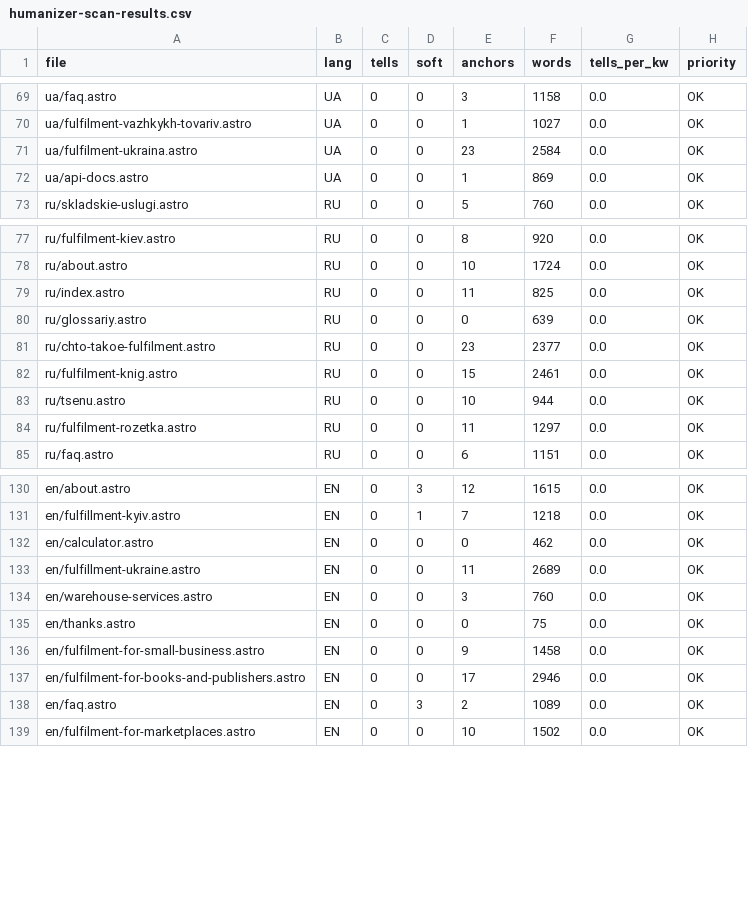
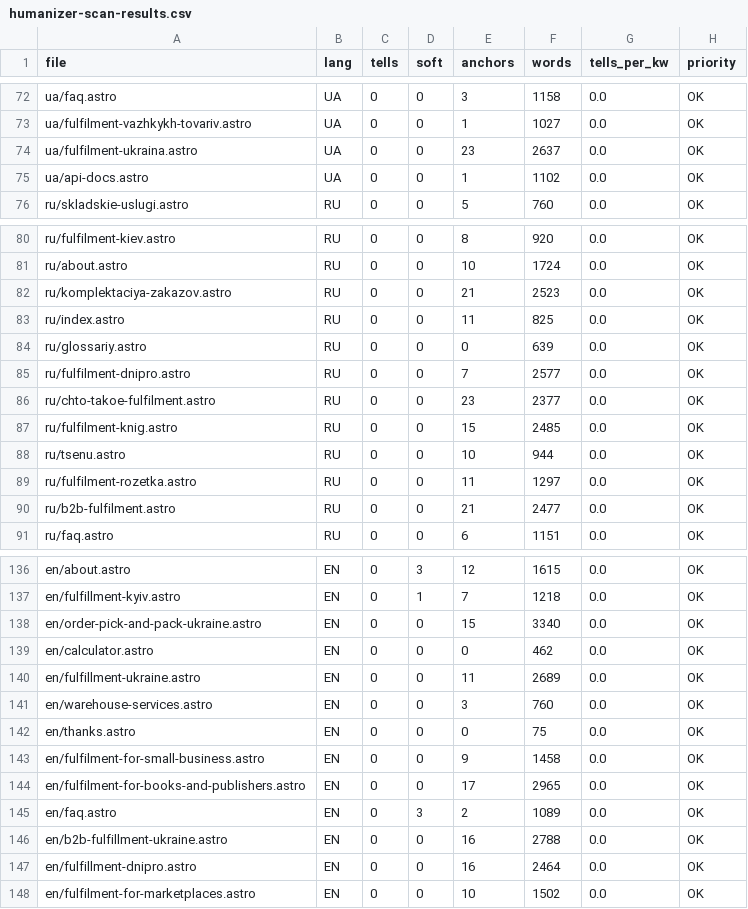
Before and after one commit to criptomtp/profm-site-astro, a CSV file: docs/humanizer-scan-results.csv, drawn as a sheet; only a part is shown, gaps mark what is left out; the diff covers the shown part only.

```diff
--- a/docs/humanizer-scan-results.csv
+++ b/docs/humanizer-scan-results.csv
@@ -70,4 +73,4 @@ ua/faq.astro,UA,0,0,3,1158,0.0,OK
 ua/fulfilment-vazhkykh-tovariv.astro,UA,0,0,1,1027,0.0,OK
-ua/fulfilment-ukraina.astro,UA,0,0,23,2584,0.0,OK
-ua/api-docs.astro,UA,0,0,1,869,0.0,OK
+ua/fulfilment-ukraina.astro,UA,0,0,23,2637,0.0,OK
+ua/api-docs.astro,UA,0,0,1,1102,0.0,OK
 ru/skladskie-uslugi.astro,RU,0,0,5,760,0.0,OK
@@ -78,8 +81,11 @@ ru/fulfilment-kiev.astro,RU,0,0,8,920,0.0,OK
 ru/about.astro,RU,0,0,10,1724,0.0,OK
+ru/komplektaciya-zakazov.astro,RU,0,0,21,2523,0.0,OK
 ru/index.astro,RU,0,0,11,825,0.0,OK
 ru/glossariy.astro,RU,0,0,0,639,0.0,OK
+ru/fulfilment-dnipro.astro,RU,0,0,7,2577,0.0,OK
 ru/chto-takoe-fulfilment.astro,RU,0,0,23,2377,0.0,OK
-ru/fulfilment-knig.astro,RU,0,0,15,2461,0.0,OK
+ru/fulfilment-knig.astro,RU,0,0,15,2485,0.0,OK
 ru/tsenu.astro,RU,0,0,10,944,0.0,OK
 ru/fulfilment-rozetka.astro,RU,0,0,11,1297,0.0,OK
+ru/b2b-fulfilment.astro,RU,0,0,21,2477,0.0,OK
 ru/faq.astro,RU,0,0,6,1151,0.0,OK
@@ -131,2 +137,3 @@ en/about.astro,EN,0,3,12,1615,0.0,OK
 en/fulfillment-kyiv.astro,EN,0,1,7,1218,0.0,OK
+en/order-pick-and-pack-ukraine.astro,EN,0,0,15,3340,0.0,OK
 en/calculator.astro,EN,0,0,0,462,0.0,OK
@@ -136,4 +143,6 @@ en/thanks.astro,EN,0,0,0,75,0.0,OK
 en/fulfilment-for-small-business.astro,EN,0,0,9,1458,0.0,OK
-en/fulfilment-for-books-and-publishers.astro,EN,0,0,17,2946,0.0,OK
+en/fulfilment-for-books-and-publishers.astro,EN,0,0,17,2965,0.0,OK
 en/faq.astro,EN,0,3,2,1089,0.0,OK
+en/b2b-fulfillment-ukraine.astro,EN,0,0,16,2788,0.0,OK
+en/fulfillment-dnipro.astro,EN,0,0,16,2464,0.0,OK
 en/fulfilment-for-marketplaces.astro,EN,0,0,10,1502,0.0,OK
```
Also changed, not shown: 3 added rows and 10 edited cells elsewhere in this file, 3 other files.
